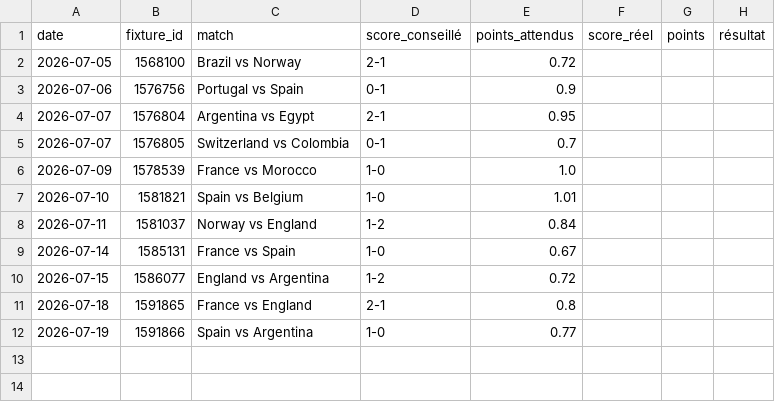
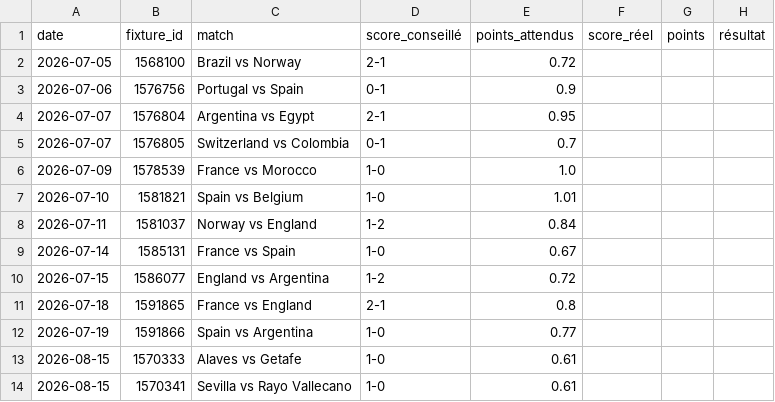
Before and after one commit to aleksabratic/football-agent, a CSV file: mpp_history.csv, drawn as a sheet; the diff names each change by its address in the sheet, - before the commit and + after, or states it on an @@ line.

```diff
--- a/mpp_history.csv
+++ b/mpp_history.csv
+row 13: 2026-08-15 | 1570333 | Alaves vs Getafe | 1-0 | 0.61
+row 14: 2026-08-15 | 1570341 | Sevilla vs Rayo Vallecano | 1-0 | 0.61
```
Also changed, not shown: bet_history.csv.
